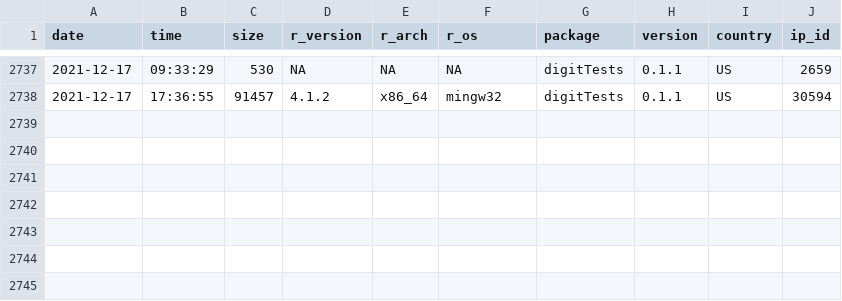
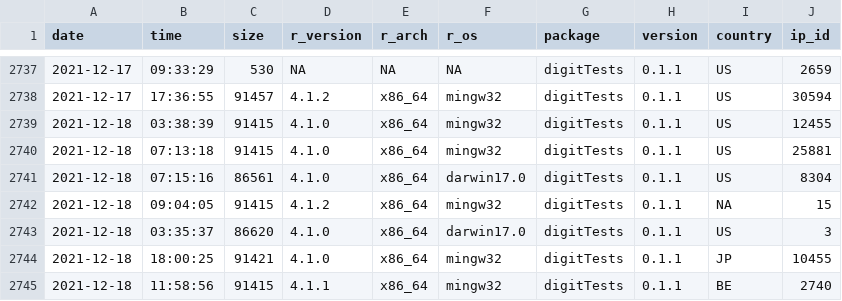
Before and after one commit to koenderks/digitTests, a CSV file: man/figures/readme/worldmap/downloads.csv, drawn as a sheet; only a part is shown, gaps mark what is left out; the diff names each change by its address in the sheet, - before the commit and + after, or states it on an @@ line.

```diff
--- a/man/figures/readme/worldmap/downloads.csv
+++ b/man/figures/readme/worldmap/downloads.csv
+row 2739: 2021-12-18 | 03:38:39 | 91415 | 4.1.0 | x86_64 | mingw32 | digitTests | 0.1.1 | US | 12455
+row 2740: 2021-12-18 | 07:13:18 | 91415 | 4.1.0 | x86_64 | mingw32 | digitTests | 0.1.1 | US | 25881
+row 2741: 2021-12-18 | 07:15:16 | 86561 | 4.1.0 | x86_64 | darwin17.0 | digitTests | 0.1.1 | US | 8304
+row 2742: 2021-12-18 | 09:04:05 | 91415 | 4.1.2 | x86_64 | mingw32 | digitTests | 0.1.1 | NA | 15
+row 2743: 2021-12-18 | 03:35:37 | 86620 | 4.1.0 | x86_64 | darwin17.0 | digitTests | 0.1.1 | US | 3
+row 2744: 2021-12-18 | 18:00:25 | 91421 | 4.1.0 | x86_64 | mingw32 | digitTests | 0.1.1 | JP | 10455
+row 2745: 2021-12-18 | 11:58:56 | 91415 | 4.1.1 | x86_64 | mingw32 | digitTests | 0.1.1 | BE | 2740
```
Also changed, not shown: 1 other file.
